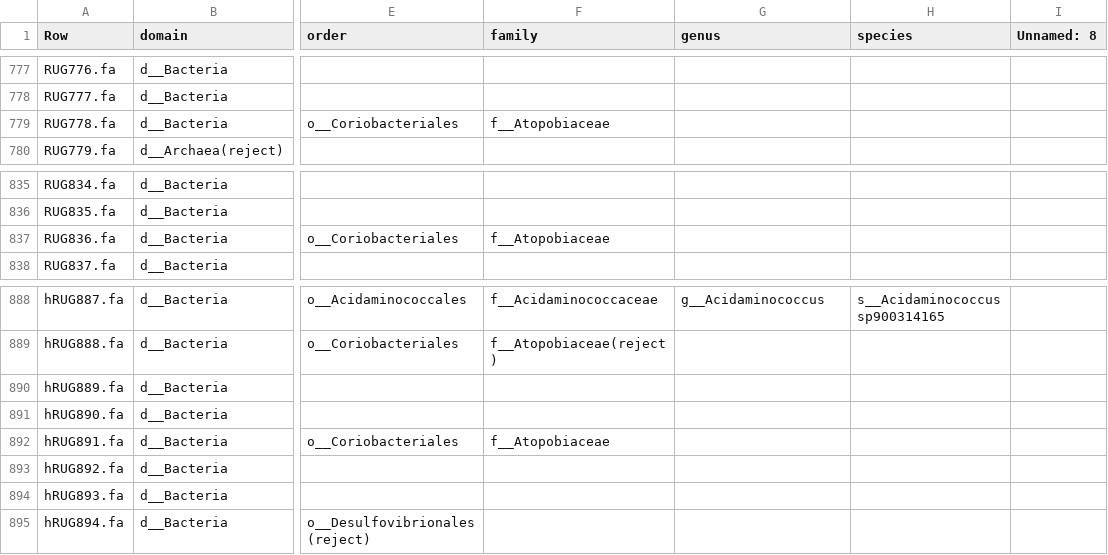
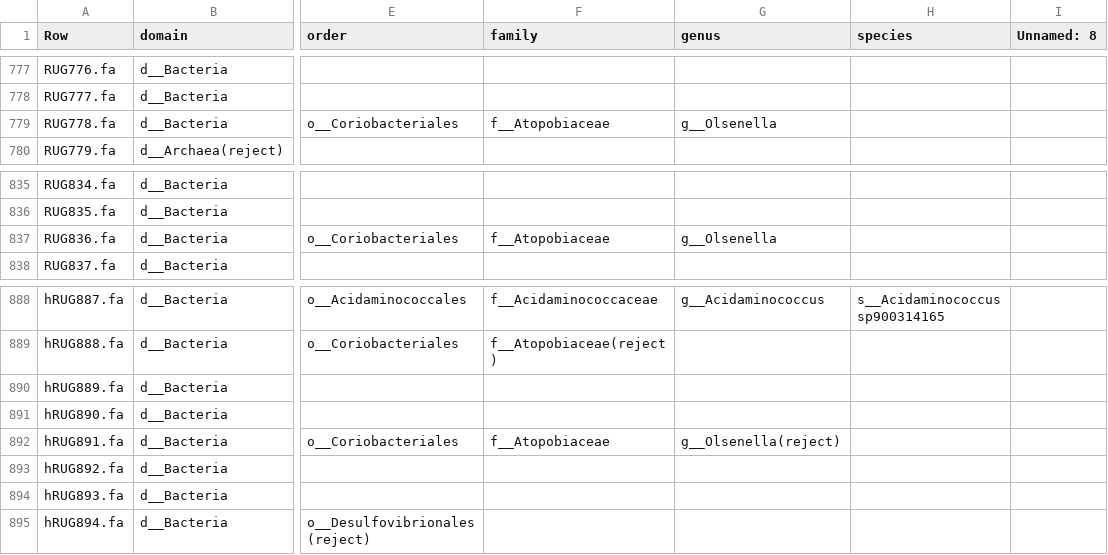
Before and after one commit to wxli0/MT-MAG, a CSV file: outputs-r202/MLDSP-prediction-full-path.csv, drawn as a sheet; only a part is shown, gaps mark what is left out; the diff covers the shown part only; the diff names each change by its address in the sheet, - before the commit and + after, or states it on an @@ line.

```diff
--- a/outputs-r202/MLDSP-prediction-full-path.csv
+++ b/outputs-r202/MLDSP-prediction-full-path.csv
-G779 (genus): (empty)
+G779 (genus): g__Olsenella
-G837 (genus): (empty)
+G837 (genus): g__Olsenella
-G892 (genus): (empty)
+G892 (genus): g__Olsenella(reject)
```
Also changed, not shown: 13 edited cells elsewhere in this file, 8 other files.
